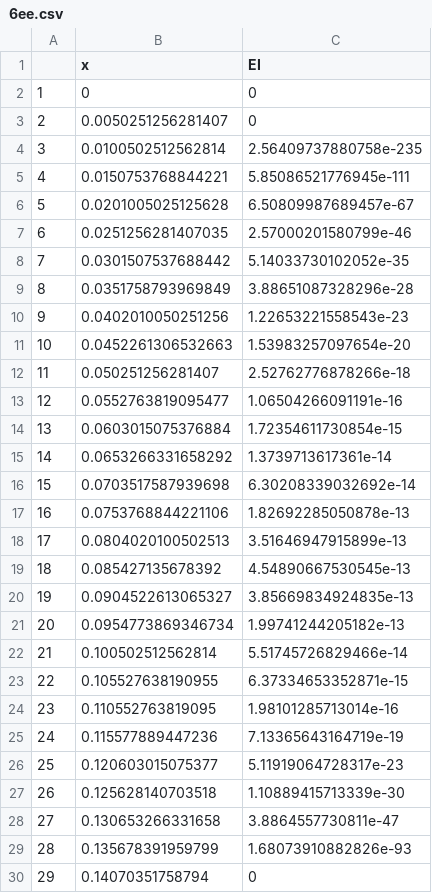
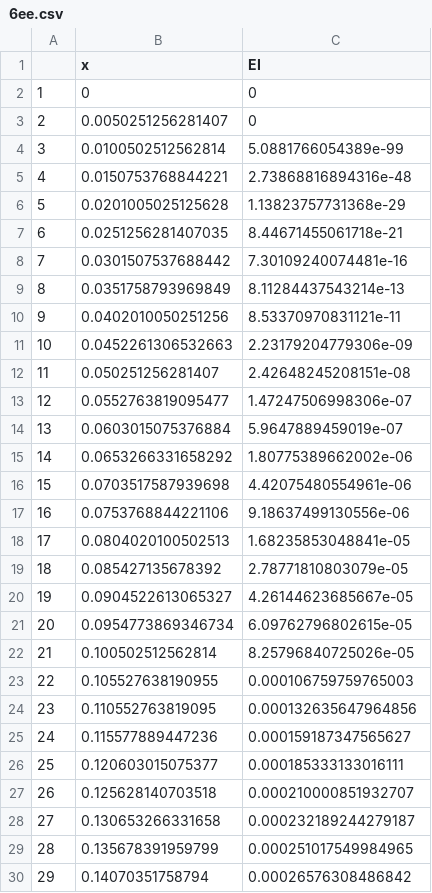
Before and after one commit to tiany0321/target_oriented_BO, a CSV file: 1D/specific/EGO/6ee.csv, drawn as a sheet; only a part is shown; the diff covers the shown part only.

```diff
--- a/1D/specific/EGO/6ee.csv
+++ b/1D/specific/EGO/6ee.csv
@@ -3,28 +3,28 @@
 "2",0.0050251256281407,0
-"3",0.0100502512562814,2.56409737880758e-235
-"4",0.0150753768844221,5.85086521776945e-111
-"5",0.0201005025125628,6.50809987689457e-67
-"6",0.0251256281407035,2.57000201580799e-46
-"7",0.0301507537688442,5.14033730102052e-35
-"8",0.0351758793969849,3.88651087328296e-28
-"9",0.0402010050251256,1.22653221558543e-23
-"10",0.0452261306532663,1.53983257097654e-20
-"11",0.050251256281407,2.52762776878266e-18
-"12",0.0552763819095477,1.06504266091191e-16
-"13",0.0603015075376884,1.72354611730854e-15
-"14",0.0653266331658292,1.3739713617361e-14
-"15",0.0703517587939698,6.30208339032692e-14
-"16",0.0753768844221106,1.82692285050878e-13
-"17",0.0804020100502513,3.51646947915899e-13
-"18",0.085427135678392,4.54890667530545e-13
-"19",0.0904522613065327,3.85669834924835e-13
-"20",0.0954773869346734,1.99741244205182e-13
-"21",0.100502512562814,5.51745726829466e-14
-"22",0.105527638190955,6.37334653352871e-15
-"23",0.110552763819095,1.98101285713014e-16
-"24",0.115577889447236,7.13365643164719e-19
-"25",0.120603015075377,5.11919064728317e-23
-"26",0.125628140703518,1.10889415713339e-30
-"27",0.130653266331658,3.8864557730811e-47
-"28",0.135678391959799,1.68073910882826e-93
-"29",0.14070351758794,0
+"3",0.0100502512562814,5.0881766054389e-99
+"4",0.0150753768844221,2.73868816894316e-48
+"5",0.0201005025125628,1.13823757731368e-29
+"6",0.0251256281407035,8.44671455061718e-21
+"7",0.0301507537688442,7.30109240074481e-16
+"8",0.0351758793969849,8.11284437543214e-13
+"9",0.0402010050251256,8.53370970831121e-11
+"10",0.0452261306532663,2.23179204779306e-09
+"11",0.050251256281407,2.42648245208151e-08
+"12",0.0552763819095477,1.47247506998306e-07
+"13",0.0603015075376884,5.9647889459019e-07
+"14",0.0653266331658292,1.80775389662002e-06
+"15",0.0703517587939698,4.42075480554961e-06
+"16",0.0753768844221106,9.18637499130556e-06
+"17",0.0804020100502513,1.68235853048841e-05
+"18",0.085427135678392,2.78771810803079e-05
+"19",0.0904522613065327,4.26144623685667e-05
+"20",0.0954773869346734,6.09762796802615e-05
+"21",0.100502512562814,8.25796840725026e-05
+"22",0.105527638190955,0.000106759759765003
+"23",0.110552763819095,0.000132635647964856
+"24",0.115577889447236,0.000159187347565627
+"25",0.120603015075377,0.000185333133016111
+"26",0.125628140703518,0.000210000851932707
+"27",0.130653266331658,0.000232189244279187
+"28",0.135678391959799,0.000251017549984965
+"29",0.14070351758794,0.00026576308486842
```
Also changed, not shown: 164 edited cells elsewhere in this file, 1D/specific/EGO/2ee.csv, 1D/specific/EGO/3ee.csv, 33 other files.
